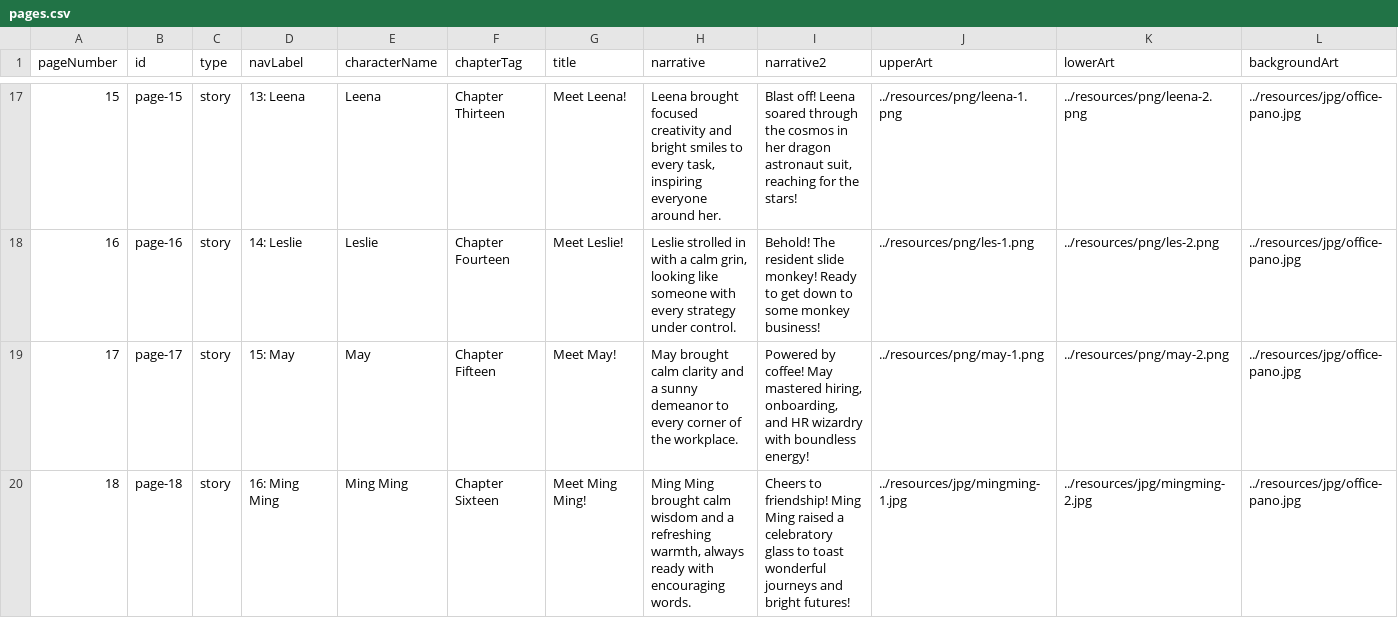
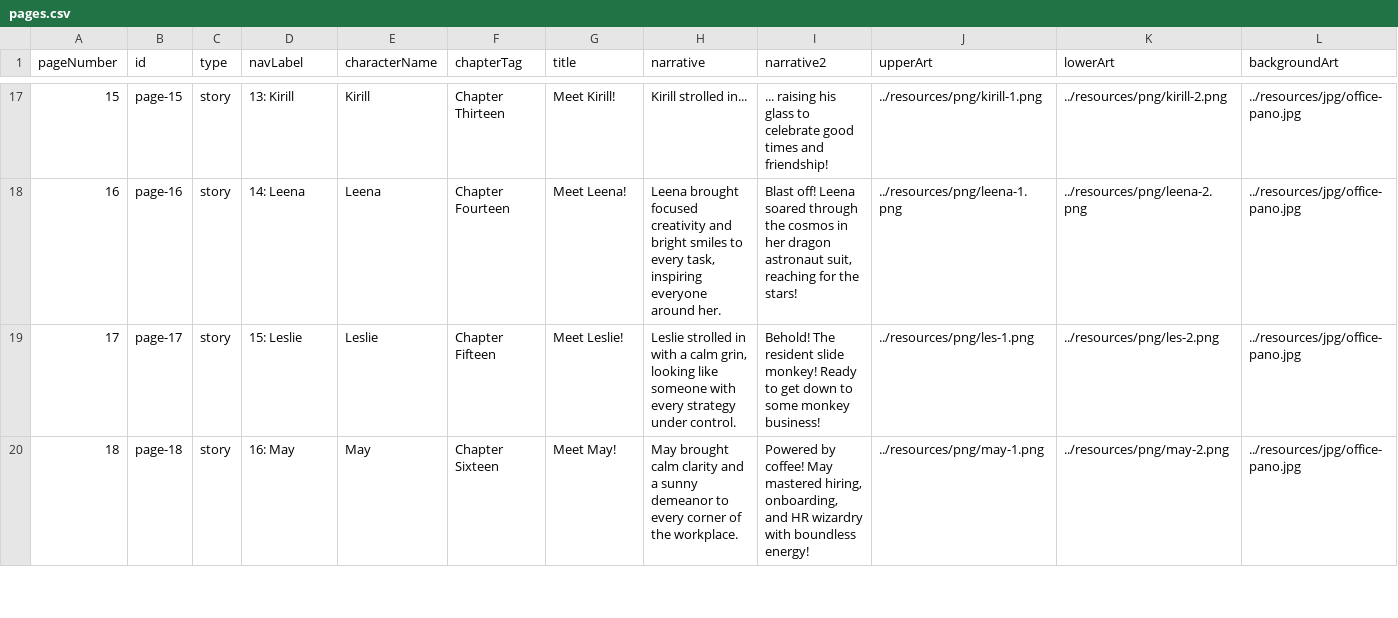
Before and after one commit to liangleslie/interactive-flipbook-private, a CSV file: resources/pages.csv, drawn as a sheet; only a part is shown, gaps mark what is left out; the diff covers the shown part only; the diff names each change by its address in the sheet, - before the commit and + after, or states it on an @@ line.

Commit message:
feat(resources): add Corinne story page and update assets

```diff
--- a/resources/pages.csv
+++ b/resources/pages.csv
-D17 (navLabel): 13: Leena
+D17 (navLabel): 13: Kirill
-E17 (characterName): Leena
+E17 (characterName): Kirill
-G17 (title): Meet Leena!
+G17 (title): Meet Kirill!
-H17 (narrative): Leena brought focused creativity and bright smiles to every task, inspiring everyone around her.
+H17 (narrative): Kirill strolled in...
-I17 (narrative2): Blast off! Leena soared through the cosmos in her dragon astronaut suit, reaching for the stars!
+I17 (narrative2): ... raising his glass to celebrate good times and friendship!
-J17 (upperArt): ../resources/png/leena-1.png
+J17 (upperArt): ../resources/png/kirill-1.png
-K17 (lowerArt): ../resources/png/leena-2.png
+K17 (lowerArt): ../resources/png/kirill-2.png
-D18 (navLabel): 14: Leslie
+D18 (navLabel): 14: Leena
-E18 (characterName): Leslie
+E18 (characterName): Leena
-G18 (title): Meet Leslie!
+G18 (title): Meet Leena!
-H18 (narrative): Leslie strolled in with a calm grin, looking like someone with every strategy under control.
+H18 (narrative): Leena brought focused creativity and bright smiles to every task, inspiring everyone around her.
-I18 (narrative2): Behold! The resident slide monkey! Ready to get down to some monkey business!
+I18 (narrative2): Blast off! Leena soared through the cosmos in her dragon astronaut suit, reaching for the stars!
-J18 (upperArt): ../resources/png/les-1.png
+J18 (upperArt): ../resources/png/leena-1.png
-K18 (lowerArt): ../resources/png/les-2.png
+K18 (lowerArt): ../resources/png/leena-2.png
-D19 (navLabel): 15: May
+D19 (navLabel): 15: Leslie
-E19 (characterName): May
+E19 (characterName): Leslie
-G19 (title): Meet May!
+G19 (title): Meet Leslie!
-H19 (narrative): May brought calm clarity and a sunny demeanor to every corner of the workplace.
+H19 (narrative): Leslie strolled in with a calm grin, looking like someone with every strategy under control.
-I19 (narrative2): Powered by coffee! May mastered hiring, onboarding, and HR wizardry with boundless energy!
+I19 (narrative2): Behold! The resident slide monkey! Ready to get down to some monkey business!
-J19 (upperArt): ../resources/png/may-1.png
+J19 (upperArt): ../resources/png/les-1.png
-K19 (lowerArt): ../resources/png/may-2.png
+K19 (lowerArt): ../resources/png/les-2.png
-D20 (navLabel): 16: Ming Ming
+D20 (navLabel): 16: May
-E20 (characterName): Ming Ming
+E20 (characterName): May
-G20 (title): Meet Ming Ming!
+G20 (title): Meet May!
-H20 (narrative): Ming Ming brought calm wisdom and a refreshing warmth, always ready with encouraging words.
+H20 (narrative): May brought calm clarity and a sunny demeanor to every corner of the workplace.
-I20 (narrative2): Cheers to friendship! Ming Ming raised a celebratory glass to toast wonderful journeys and bright futures!
+I20 (narrative2): Powered by coffee! May mastered hiring, onboarding, and HR wizardry with boundless energy!
-J20 (upperArt): ../resources/jpg/mingming-1.jpg
+J20 (upperArt): ../resources/png/may-1.png
-K20 (lowerArt): ../resources/jpg/mingming-2.jpg
+K20 (lowerArt): ../resources/png/may-2.png
```
Also changed, not shown: 1 added row, 70 edited cells and row numbers in column A elsewhere in this file, 4 other files.
